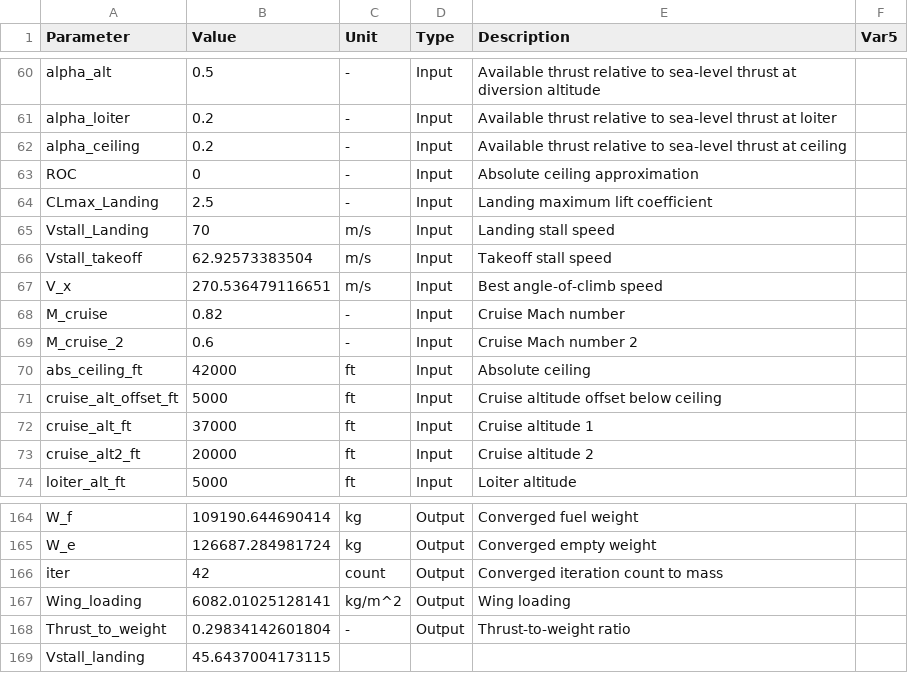
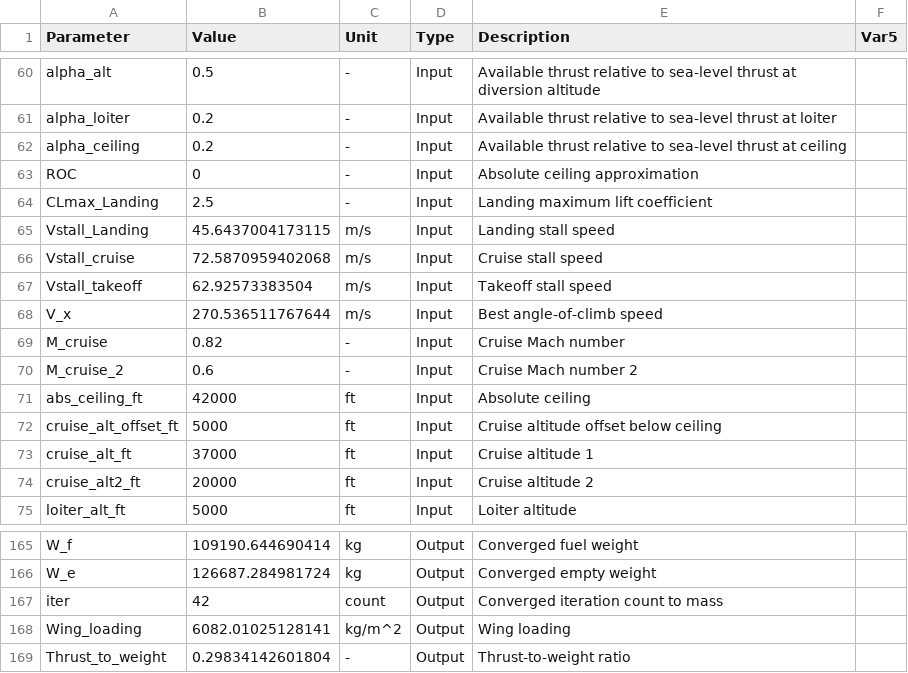
Before and after one commit to Lea324/AVD_Group7, a CSV file: Key_Param_recording.csv, drawn as a sheet; only a part is shown, gaps mark what is left out.

```diff
--- a/Key_Param_recording.csv
+++ b/Key_Param_recording.csv
@@ -64,5 +64,6 @@ ROC,0,-,Input,"Absolute ceiling approximation",
 CLmax_Landing,2.5,-,Input,"Landing maximum lift coefficient",
-Vstall_Landing,70,m/s,Input,"Landing stall speed",
+Vstall_Landing,45.6437004173115,m/s,Input,"Landing stall speed",
+Vstall_cruise,72.5870959402068,m/s,Input,"Cruise stall speed",
 Vstall_takeoff,62.92573383504,m/s,Input,"Takeoff stall speed",
-V_x,270.536479116651,m/s,Input,"Best angle-of-climb speed",
+V_x,270.536511767644,m/s,Input,"Best angle-of-climb speed",
 M_cruise,0.82,-,Input,"Cruise Mach number",
@@ -168,2 +169 @@ Wing_loading,6082.01025128141,kg/m^2,Output,"Wing loading",
 Thrust_to_weight,0.29834142601804,-,Output,"Thrust-to-weight ratio",
-Vstall_landing,45.6437004173115,,,"",
```
Also changed, not shown: 4 other files.
